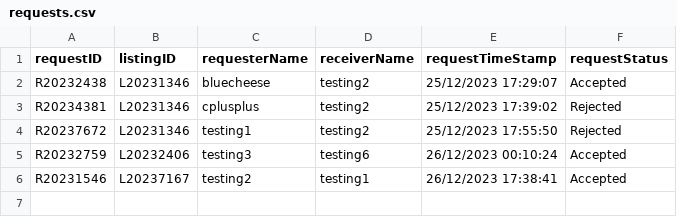
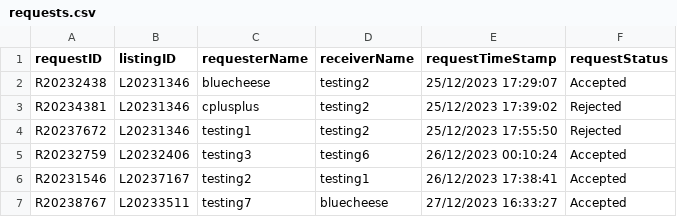
Before and after one commit to bleuucheese/EEET2482-COSC2082-2023C-GROUP14-TIMEBANKAPP, a CSV file: src/databases/requests.csv, drawn as a sheet.

```diff
--- a/src/databases/requests.csv
+++ b/src/databases/requests.csv
@@ -6 +6,2 @@ R20232759,L20232406,testing3,testing6,26/12/2023 00:10:24,Accepted
 R20231546,L20237167,testing2,testing1,26/12/2023 17:38:41,Accepted
+R20238767,L20233511,testing7,bluecheese,27/12/2023 16:33:27,Accepted
```
Also changed, not shown: src/databases/listings.csv, src/databases/reviews.csv, 10 other files.
